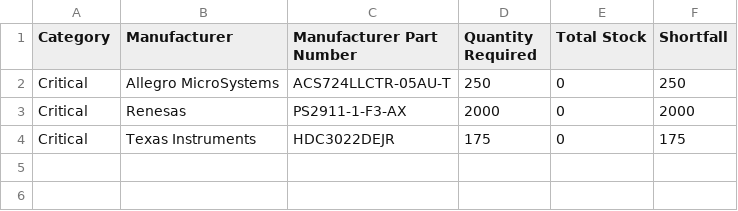
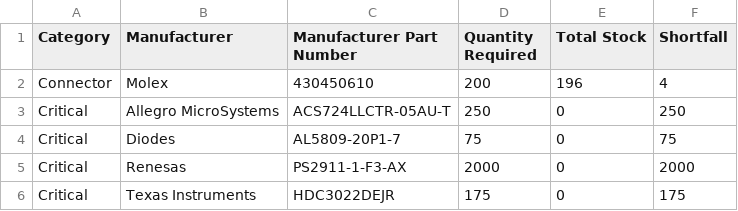
Before and after one commit to mytosbio/ee_mrp, a CSV file: stock_shortage_report.csv, drawn as a sheet; the diff names each change by its address in the sheet, - before the commit and + after, or states it on an @@ line.

```diff
--- a/stock_shortage_report.csv
+++ b/stock_shortage_report.csv
+row 2: Connector | Molex | 430450610 | 200 | 196 | 4
+row 4: Critical | Diodes | AL5809-20P1-7 | 75 | 0 | 75
```
Also changed, not shown: connectors_report.csv, critical_components_report.csv.
